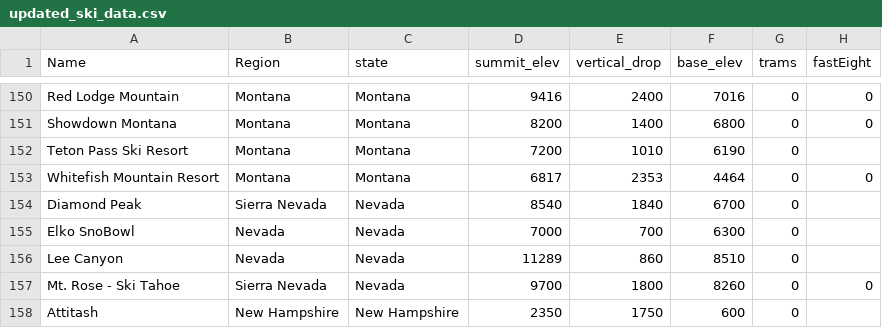
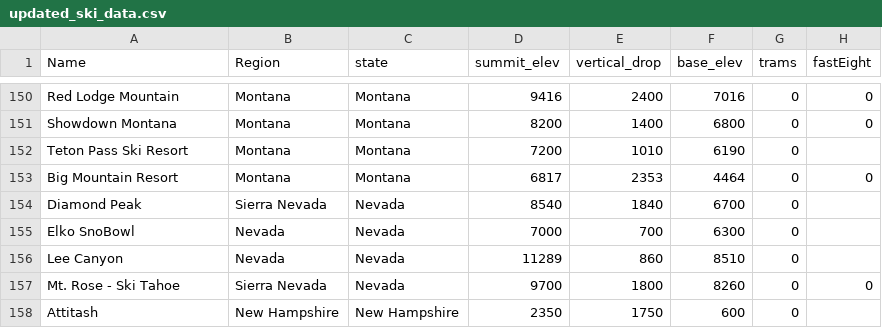
Before and after one commit to abhinavgairola/Guided_2, a CSV file: updated_ski_data.csv, drawn as a sheet; only a part is shown, gaps mark what is left out; the diff names each change by its address in the sheet, - before the commit and + after, or states it on an @@ line.

```diff
--- a/updated_ski_data.csv
+++ b/updated_ski_data.csv
-A153 (Name): Whitefish Mountain Resort
+A153 (Name): Big Mountain Resort
```
Also changed, not shown: data/step3_output.csv, step2_output.csv, 8 other files.
